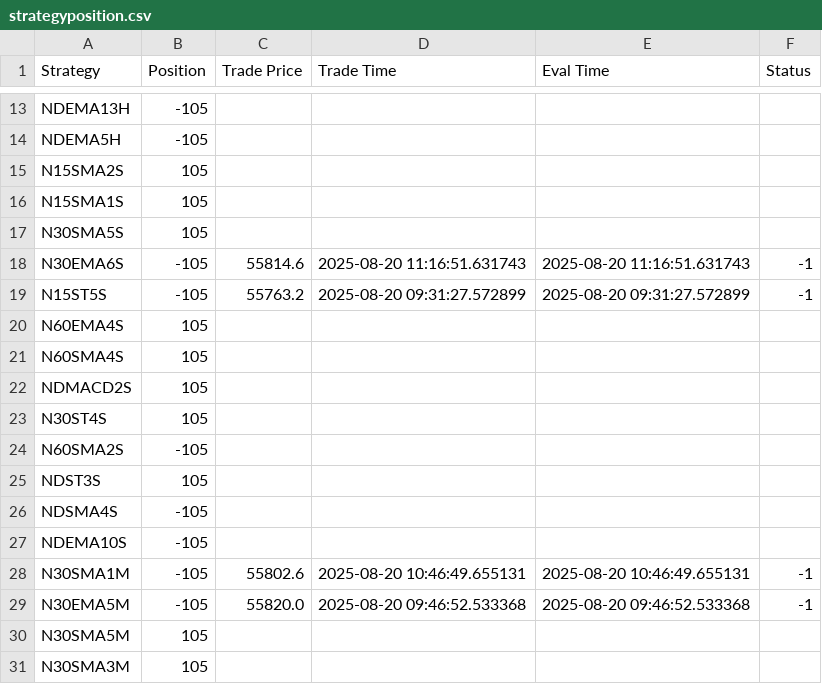
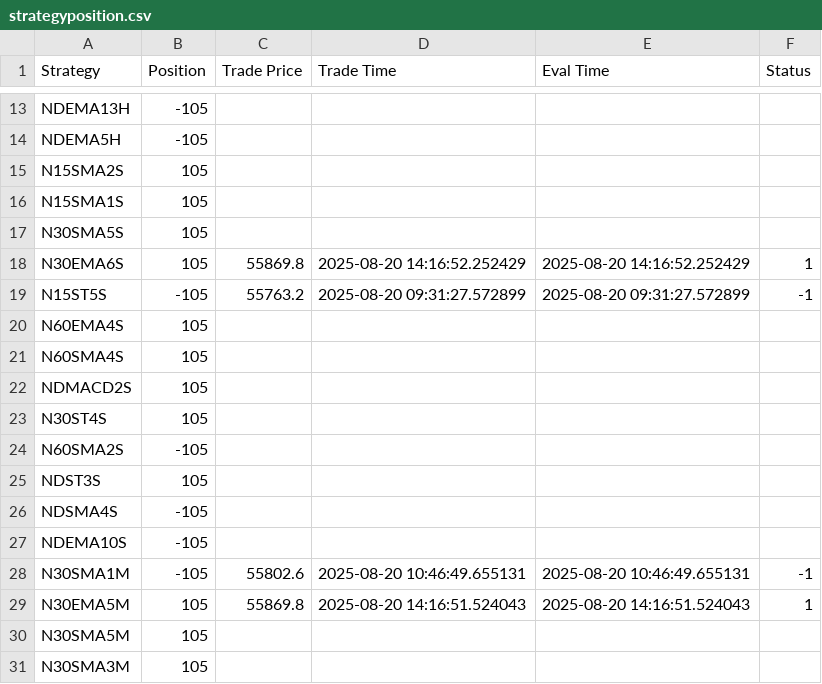
Before and after one commit to samirhuf/positions, a CSV file: strategyposition.csv, drawn as a sheet; only a part is shown, gaps mark what is left out.

Commit message:
upload csv

```diff
--- a/strategyposition.csv
+++ b/strategyposition.csv
@@ -17,3 +17,3 @@ N15SMA1S,105,,,,
 N30SMA5S,105,,,,
-N30EMA6S,-105,55814.6,2025-08-20 11:16:51.631743,2025-08-20 11:16:51.631743,-1
+N30EMA6S,105,55869.8,2025-08-20 14:16:52.252429,2025-08-20 14:16:52.252429,1
 N15ST5S,-105,55763.2,2025-08-20 09:31:27.572899,2025-08-20 09:31:27.572899,-1
@@ -28,3 +28,3 @@ NDEMA10S,-105,,,,
 N30SMA1M,-105,55802.6,2025-08-20 10:46:49.655131,2025-08-20 10:46:49.655131,-1
-N30EMA5M,-105,55820.0,2025-08-20 09:46:52.533368,2025-08-20 09:46:52.533368,-1
+N30EMA5M,105,55869.8,2025-08-20 14:16:51.524043,2025-08-20 14:16:51.524043,1
 N30SMA5M,105,,,,
```
